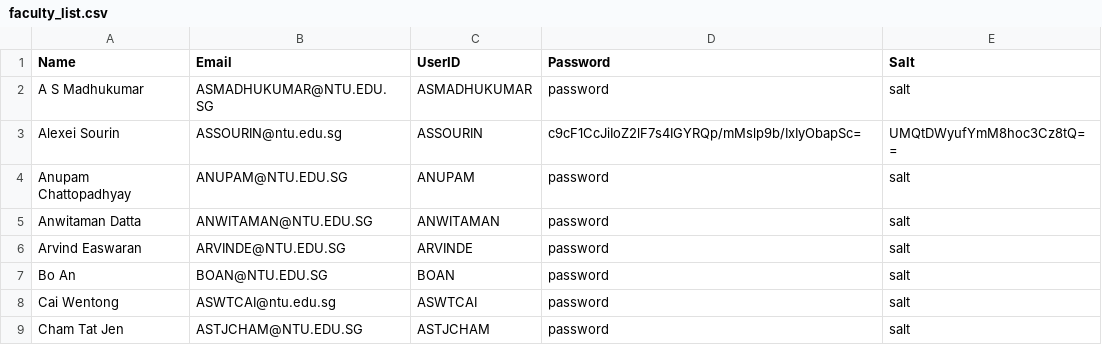
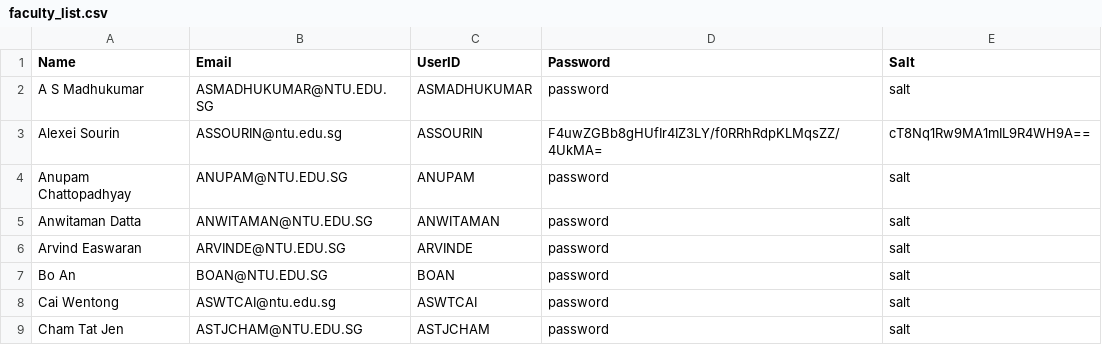
Before and after one commit to ieatsighpies/FYPMS_GRP1_A49, a CSV file: main/Data/faculty_list.csv, drawn as a sheet; only a part is shown.

```diff
--- a/main/Data/faculty_list.csv
+++ b/main/Data/faculty_list.csv
@@ -2,3 +2,3 @@ Name,Email,UserID,Password,Salt
 A S Madhukumar,ASMADHUKUMAR@NTU.EDU.SG,ASMADHUKUMAR,password,salt
-Alexei Sourin,ASSOURIN@ntu.edu.sg,ASSOURIN,c9cF1CcJiIoZ2lF7s4IGYRQp/mMslp9b/IxIyObapSc=,UMQtDWyufYmM8hoc3Cz8tQ==
+Alexei Sourin,ASSOURIN@ntu.edu.sg,ASSOURIN,F4uwZGBb8gHUfIr4IZ3LY/f0RRhRdpKLMqsZZ/4UkMA=,cT8Nq1Rw9MA1mIL9R4WH9A==
 Anupam Chattopadhyay,ANUPAM@NTU.EDU.SG,ANUPAM,password,salt
```
Also changed, not shown: main/Data/student_list.csv, 15 other files.
